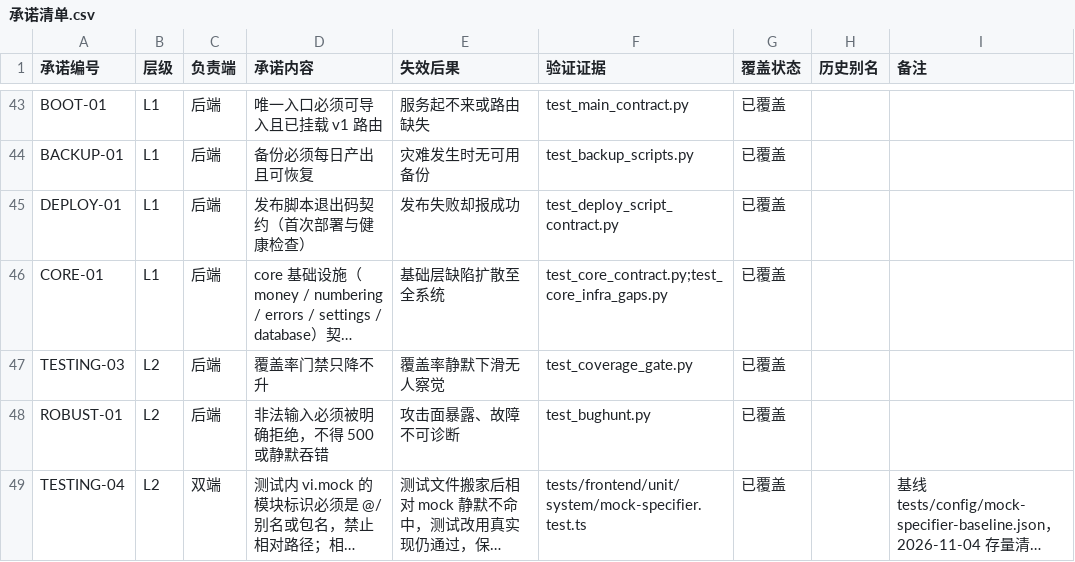
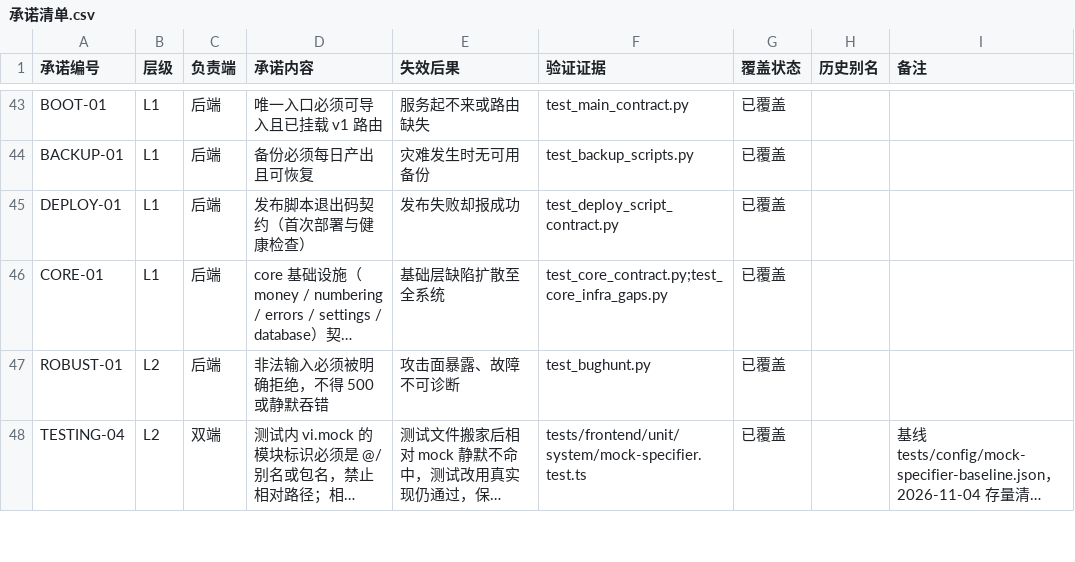
Before and after one commit to heyi2019/hjsd, a CSV file: docs/testing/承诺清单.csv, drawn as a sheet; only a part is shown, gaps mark what is left out; long unchanged cells end in …; the diff names each change by its address in the sheet, - before the commit and + after, or states it on an @@ line.

Commit message:
chore: simplify CI and remove obsolete gates

```diff
--- a/docs/testing/承诺清单.csv
+++ b/docs/testing/承诺清单.csv
-row 47: TESTING-03 | L2 | 后端 | 覆盖率门禁只降不升 | 覆盖率静默下滑无人察觉 | test_coverage_gate.py | 已覆盖
```
Also changed, not shown: docs/testing/功能编号注册表.csv, 36 other files.
